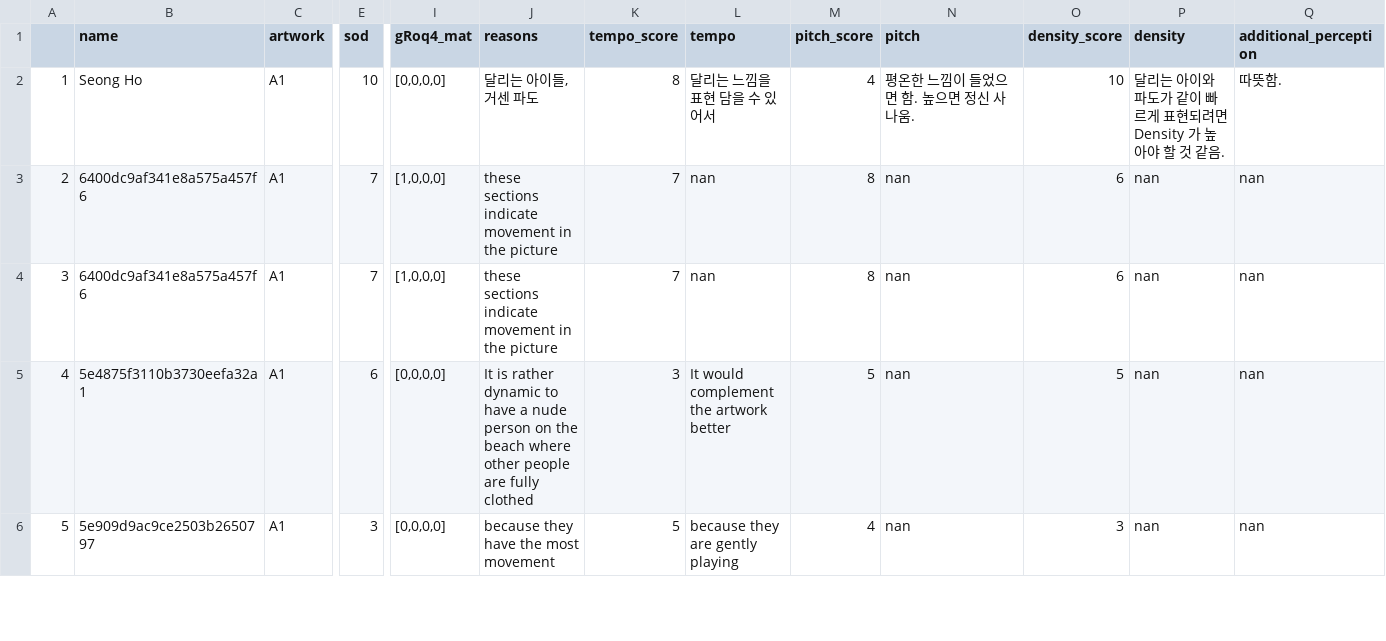
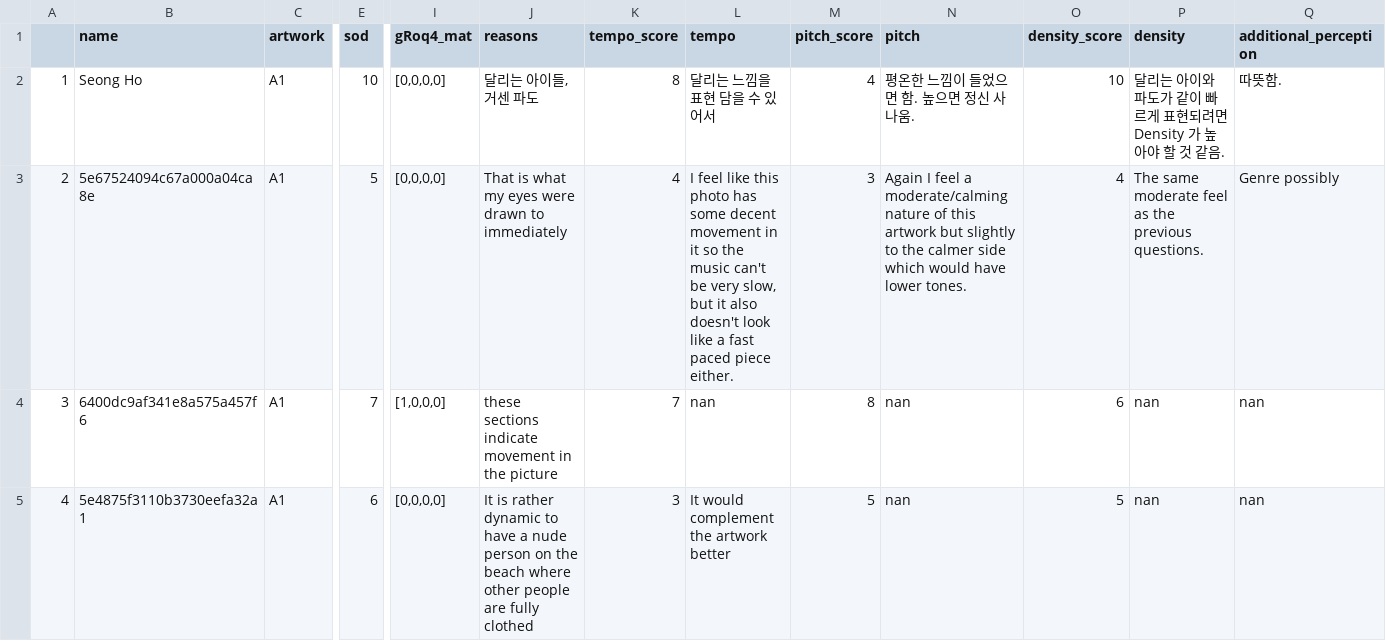
Before and after one commit to bolee222/art-sonification-analysis, a CSV file: dataset_prolific/artworks/A1.csv, drawn as a sheet; only a part is shown, gaps mark what is left out; the shorter side is filled out with more unchanged rows; the diff names each change by its address in the sheet, - before the commit and + after, or states it on an @@ line.

Commit message:
Regenerate prolific artworks by using new raw.csv

```diff
--- a/dataset_prolific/artworks/A1.csv
+++ b/dataset_prolific/artworks/A1.csv
-B3 (name): 6400dc9af341e8a575a457f6
+B3 (name): 5e67524094c67a000a04ca8e
-E3 (sod): 7
+E3 (sod): 5
-I3 (gRoq4_mat): [1,0,0,0]
+I3 (gRoq4_mat): [0,0,0,0]
-J3 (reasons): these sections indicate movement in the picture
+J3 (reasons): That is what my eyes were drawn to immediately
-K3 (tempo_score): 7
+K3 (tempo_score): 4
-L3 (tempo): nan
+L3 (tempo): I feel like this photo has some decent movement in it so the music can't be very slow, but it also doesn't look like a fast paced piece either.
-M3 (pitch_score): 8
+M3 (pitch_score): 3
-N3 (pitch): nan
+N3 (pitch): Again I feel a moderate/calming nature of this artwork but slightly to the calmer side which would have lower tones.
-O3 (density_score): 6
+O3 (density_score): 4
-P3 (density): nan
+P3 (density): The same moderate feel as the previous questions.
-Q3 (additional_perception): nan
+Q3 (additional_perception): Genre possibly
```
Also changed, not shown: dataset_prolific/artworks/A12.csv, dataset_prolific/artworks/A17.csv, 18 other files.
